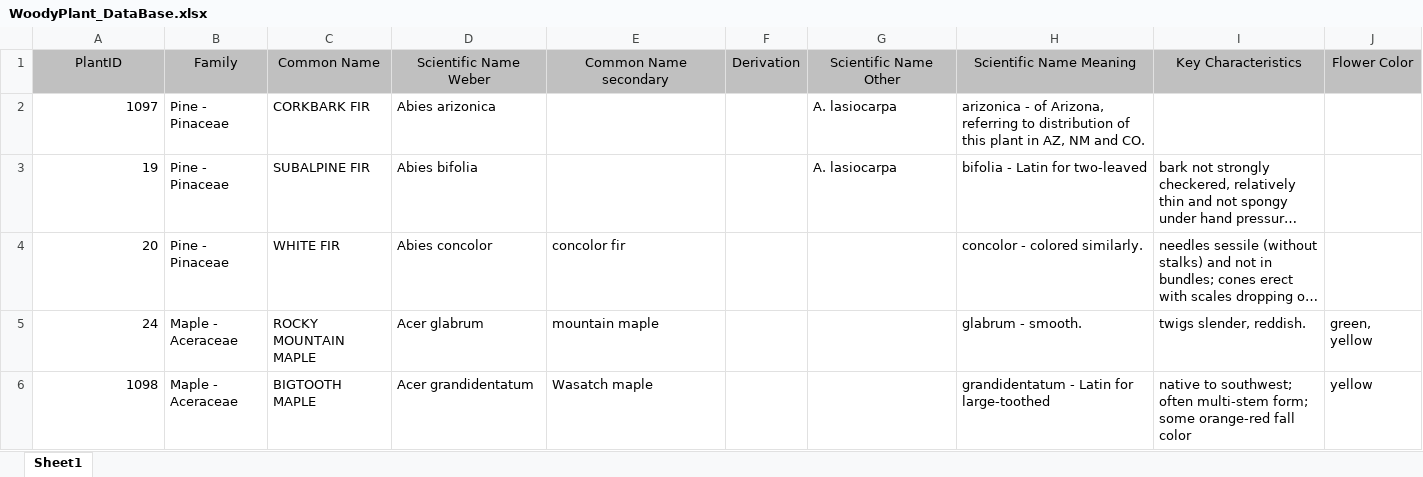
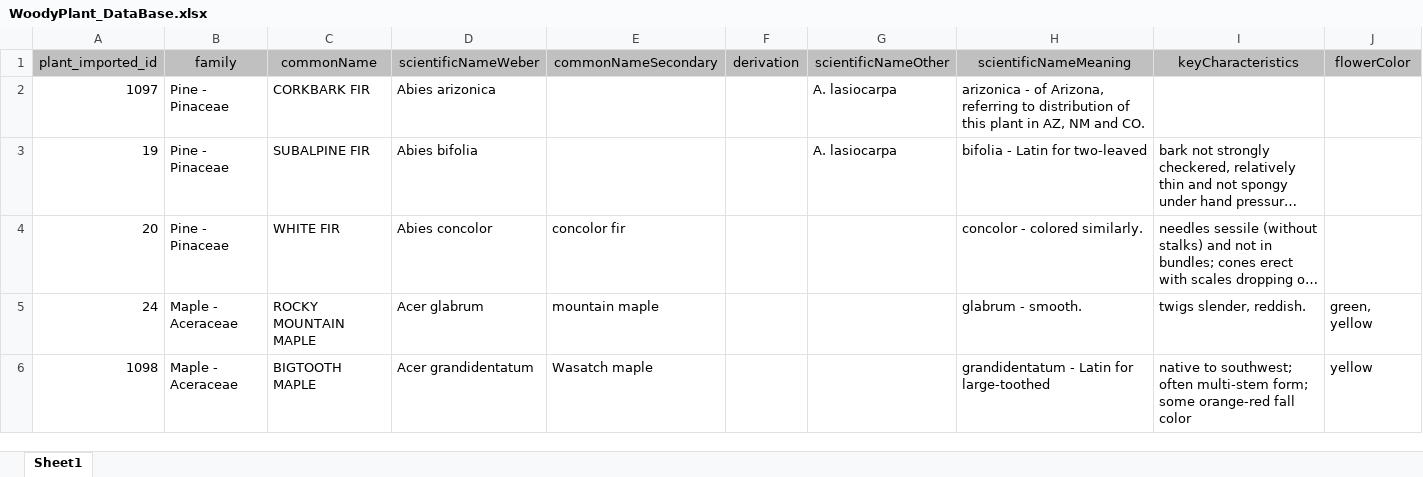
Before and after one commit to cordeeu/TestingMobileApi201810011322, an Excel workbook: MobileApi/DataFolder/WoodyPlant/WoodyPlant_DataBase.xlsx, sheet Sheet1, drawn as a sheet; only a part is shown; long unchanged cells end in …; values as stored, in another font and other column widths than the file's, no borders; removed rows and columns are numbered as before the commit, all else as after; rows hold the shown columns only; the diff names each change by its address in the sheet, - before the commit and + after, or states it on an @@ line.

Commit message:
set up New pages for fail and success....
only uploads to woody. fails in adding not accounted for .

```diff
--- a/MobileApi/DataFolder/WoodyPlant/WoodyPlant_DataBase.xlsx (sheet Sheet1)
+++ b/MobileApi/DataFolder/WoodyPlant/WoodyPlant_DataBase.xlsx (sheet Sheet1)
-row 1: PlantID | Family | Common Name | Scientific Name Weber | Common Name secondary | Derivation | Scientific Name Other | Scientific Name Meaning | Key Characteristics | Flower Color
+row 1: plant_imported_id | family | commonName | scientificNameWeber | commonNameSecondary | derivation | scientificNameOther | scientificNameMeaning | keyCharacteristics | flowerColor
```
Also changed, not shown: 7 other files.
